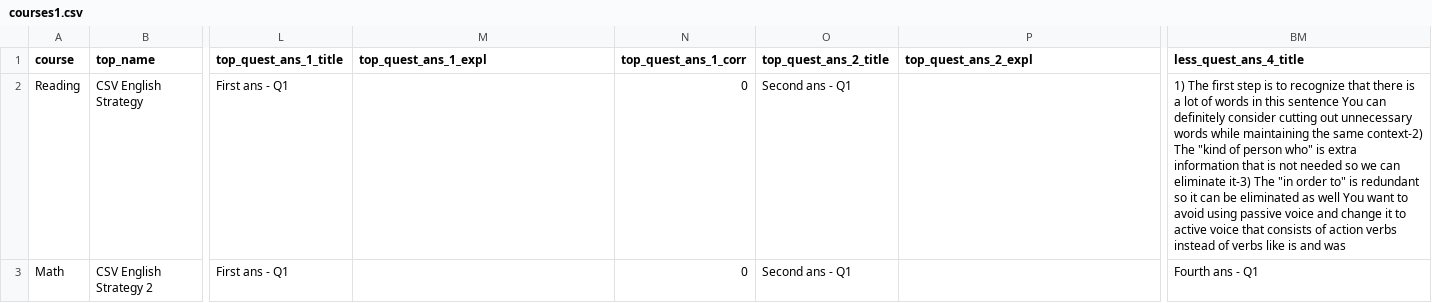
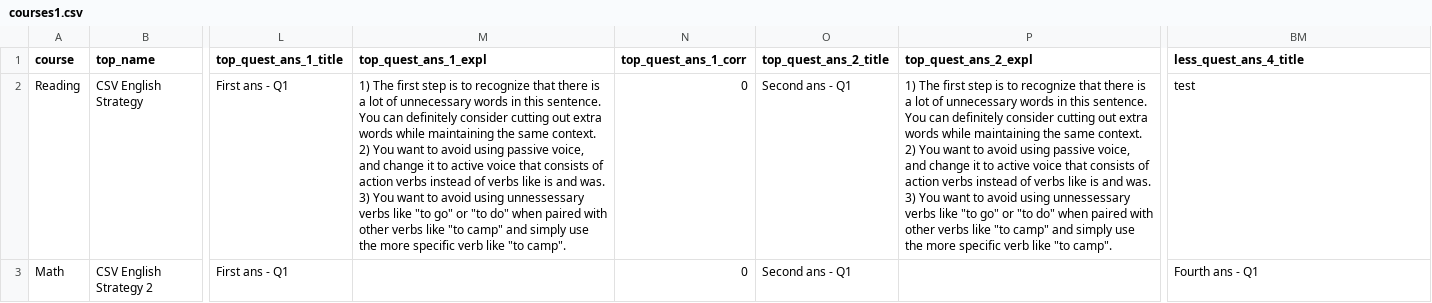
Before and after one commit to Amikka-Tutoring/online-learning, a CSV file: public/uploads/courses1.csv, drawn as a sheet; only a part is shown, gaps mark what is left out; ↵ is a line break in a cell; the diff names each change by its address in the sheet, - before the commit and + after, or states it on an @@ line.

Commit message:
csv upload fixes

```diff
--- a/public/uploads/courses1.csv
+++ b/public/uploads/courses1.csv
-M2 (top_quest_ans_1_expl): (empty)
+M2 (top_quest_ans_1_expl): 1) The first step is to recognize that there is a lot of unnecessary words in this sentence. You can definitely consider cutting out extra words while maintaining the same context. ↵ 2) You want to avoid using passive voice, and change it to active voice that consists of action verbs instead of verbs like is and was. ↵ 3) You want to avoid using unnessessary verbs like "to go" or "to do" when paired with other verbs like "to camp" and simply use the more specific verb like "to camp".
-P2 (top_quest_ans_2_expl): (empty)
+P2 (top_quest_ans_2_expl): 1) The first step is to recognize that there is a lot of unnecessary words in this sentence. You can definitely consider cutting out extra words while maintaining the same context. ↵ 2) You want to avoid using passive voice, and change it to active voice that consists of action verbs instead of verbs like is and was. ↵ 3) You want to avoid using unnessessary verbs like "to go" or "to do" when paired with other verbs like "to camp" and simply use the more specific verb like "to camp".
-BM2 (less_quest_ans_4_title): 1) The first step is to recognize that there is a lot of words in this sentence You can definitely consider cutting out unnecessary words while maintaining the same context-2) The "kind of person who" is extra information that is not needed so we can eliminate it-3) The "in order to" is redundant so it can be eliminated as well You want to avoid using passive voice and change it to active voice that consists of action verbs instead of verbs like is and was
+BM2 (less_quest_ans_4_title): test
```
Also changed, not shown: 8 other files.
